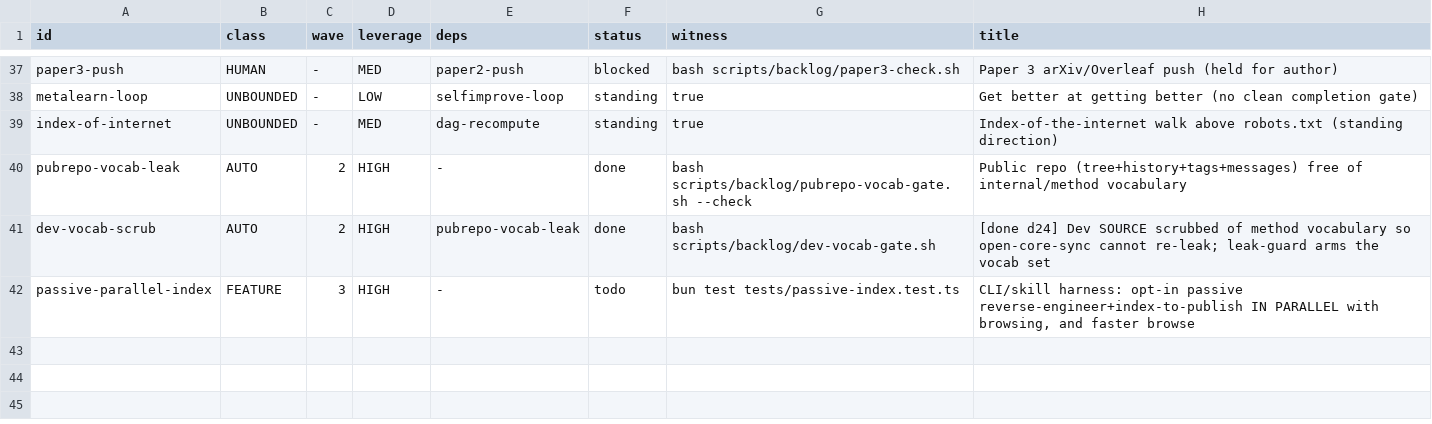
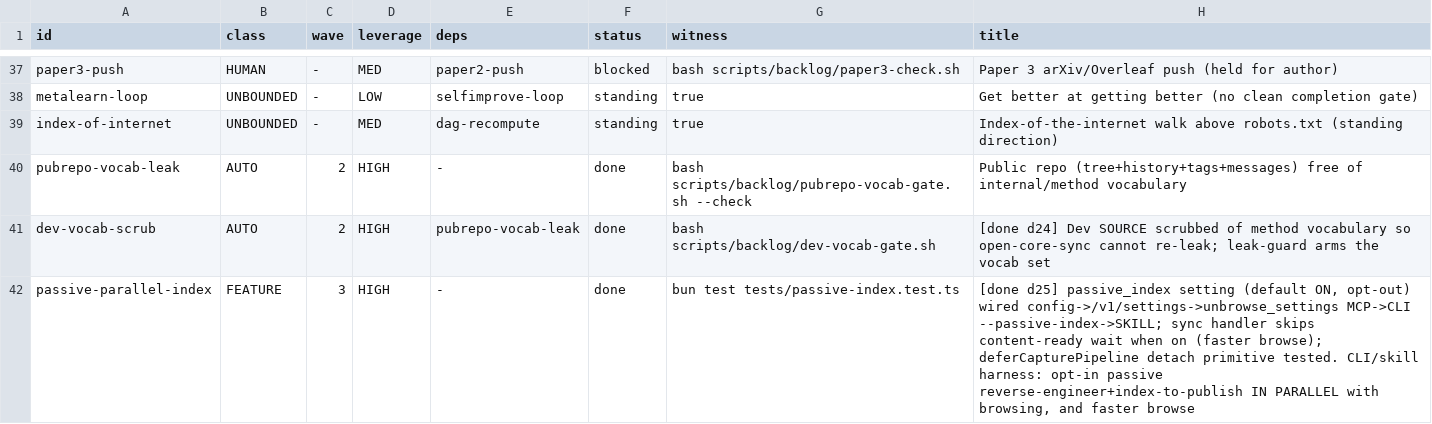
Before and after one commit to unbrowse-ai/unbrowse, a TSV file: .claude/backlog.tsv, drawn as a sheet; only a part is shown, gaps mark what is left out.

```diff
--- a/.claude/backlog.tsv
+++ b/.claude/backlog.tsv
@@ -41,2 +41,2 @@ pubrepo-vocab-leak	AUTO	2	HIGH	-	done	bash scripts/backlog/pubrepo-vocab-gate.sh
 dev-vocab-scrub	AUTO	2	HIGH	pubrepo-vocab-leak	done	bash scripts/backlog/dev-vocab-gate.sh	[done d24] Dev SOURCE scrubbed of method vocabulary so open-core-sync cannot re-leak; leak-guard arms the vocab set
-passive-parallel-index	FEATURE	3	HIGH	-	todo	bun test tests/passive-index.test.ts	CLI/skill harness: opt-in passive reverse-engineer+index-to-publish IN PARALLEL with browsing, and faster browse
+passive-parallel-index	FEATURE	3	HIGH	-	done	bun test tests/passive-index.test.ts	[done d25] passive_index setting (default ON, opt-out) wired config->/v1/settings->unbrowse_settings MCP->CLI --passive-index->SKILL; sync handler skips content-ready wait when on (faster browse); deferCapturePipeline detach primitive tested. CLI/skill harness: opt-in passive reverse-engineer+index-to-publish IN PARALLEL with browsing, and faster browse
```
Also changed, not shown: 7 other files.
